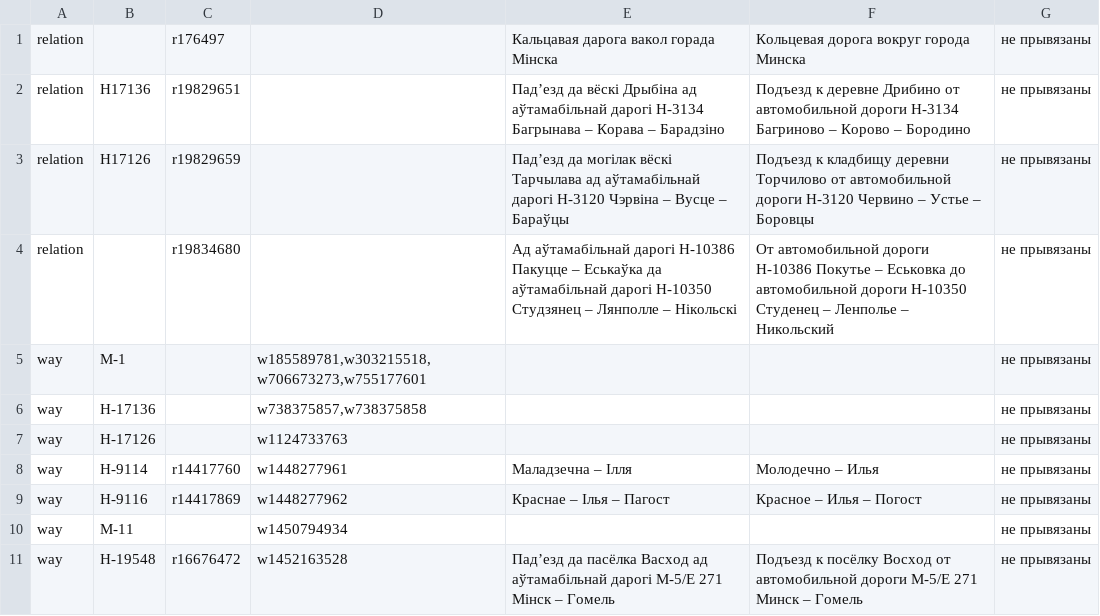
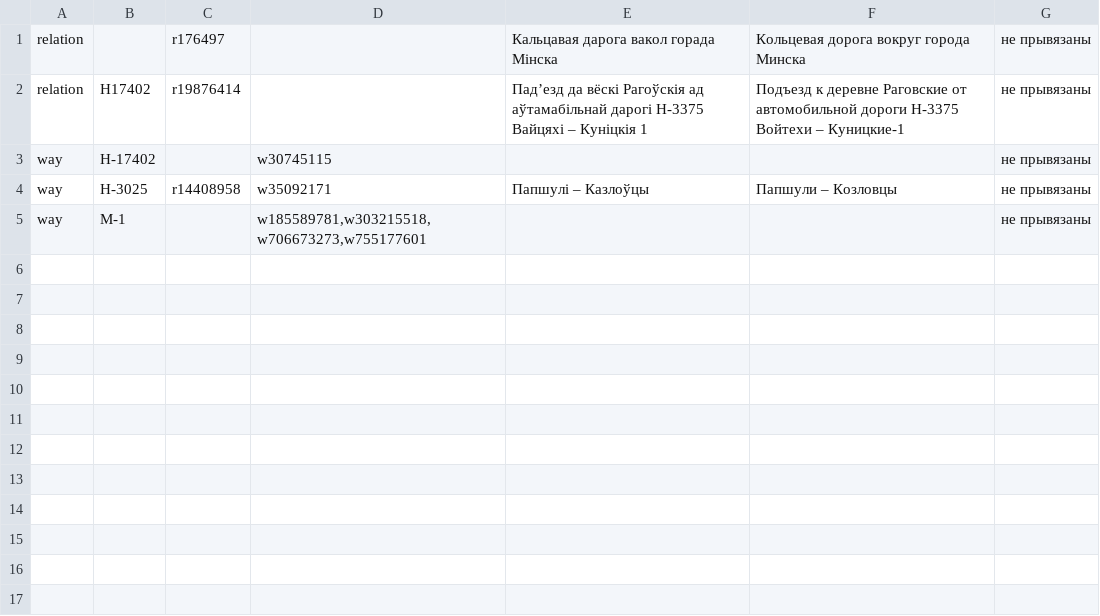
Before and after one commit to lidacity/osm-validator, a CSV file: docs/missing.csv, drawn as a sheet.

```diff
--- a/docs/missing.csv
+++ b/docs/missing.csv
@@ -1,11 +1,5 @@
 relation;;r176497;;Кальцавая дарога вакол горада Мінска;Кольцевая дорога вокруг города Минска;не прывязаны
-relation;Н17136;r19829651;;Падʼезд да вёскі Дрыбіна ад аўтамабільнай дарогі Н-3134 Багрынава – Корава – Барадзіно;Подъезд к деревне Дрибино от автомобильной дороги Н-3134 Багриново – Корово – Бородино;не прывязаны
-relation;Н17126;r19829659;;Падʼезд да могілак вёскі Тарчылава ад аўтамабільнай дарогі Н-3120 Чэрвіна – Вусце – Бараўцы;Подъезд к кладбищу деревни Торчилово от автомобильной дороги Н-3120 Червино – Устье – Боровцы;не прывязаны
-relation;;r19834680;;Ад аўтамабільнай дарогі Н-10386 Пакуцце – Еськаўка да аўтамабільнай дарогі Н-10350 Студзянец – Лянполле – Нікольскі;От автомобильной дороги Н-10386 Покутье – Еськовка до автомобильной дороги Н-10350 Студенец – Ленполье – Никольский;не прывязаны
+relation;Н17402;r19876414;;Падʼезд да вёскі Рагоўскія ад аўтамабільнай дарогі Н-3375 Вайцяхі – Куніцкія 1;Подъезд к деревне Раговские от автомобильной дороги Н-3375 Войтехи – Куницкие-1;не прывязаны
+way;Н-17402;;w30745115;;;не прывязаны
+way;Н-3025;r14408958;w35092171;Папшулі – Казлоўцы;Папшули – Козловцы;не прывязаны
 way;М-1;;w185589781,w303215518,w706673273,w755177601;;;не прывязаны
-way;Н-17136;;w738375857,w738375858;;;не прывязаны
-way;Н-17126;;w1124733763;;;не прывязаны
-way;Н-9114;r14417760;w1448277961;Маладзечна – Ілля;Молодечно – Илья;не прывязаны
-way;Н-9116;r14417869;w1448277962;Краснае – Ілья – Пагост;Красное – Илья – Погост;не прывязаны
-way;М-11;;w1450794934;;;не прывязаны
-way;Н-19548;r16676472;w1452163528;Падʼезд да пасёлка Васход ад аўтамабільнай дарогі М-5/Е 271 Мінск – Гомель;Подъезд к посёлку Восход от автомобильной дороги М-5/Е 271 Минск – Гомель;не прывязаны
```
Also changed, not shown: docs/boundary.csv, docs/network.csv, 13 other files.
